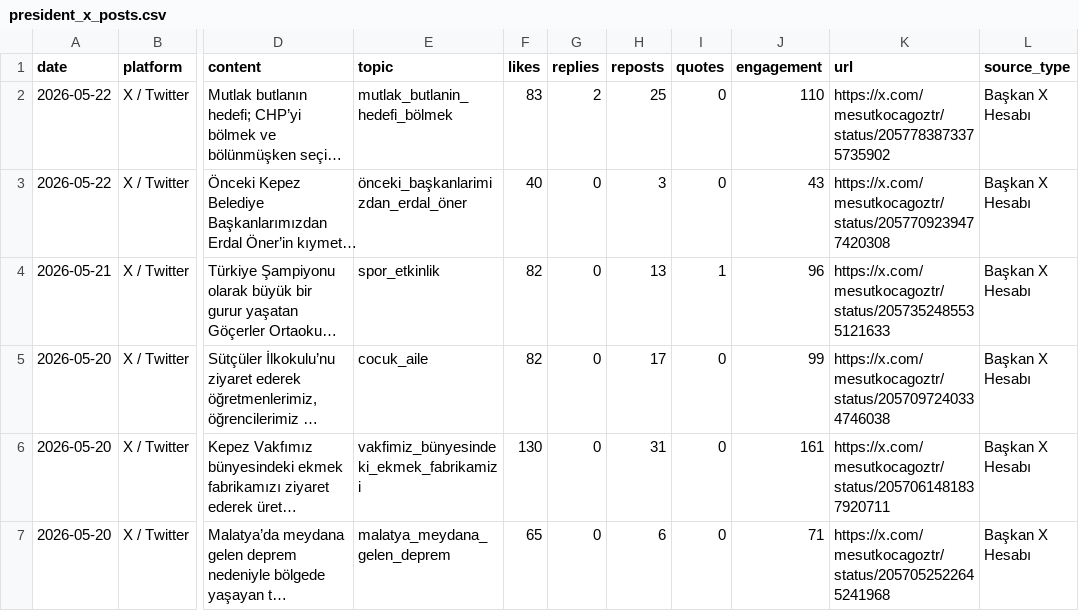
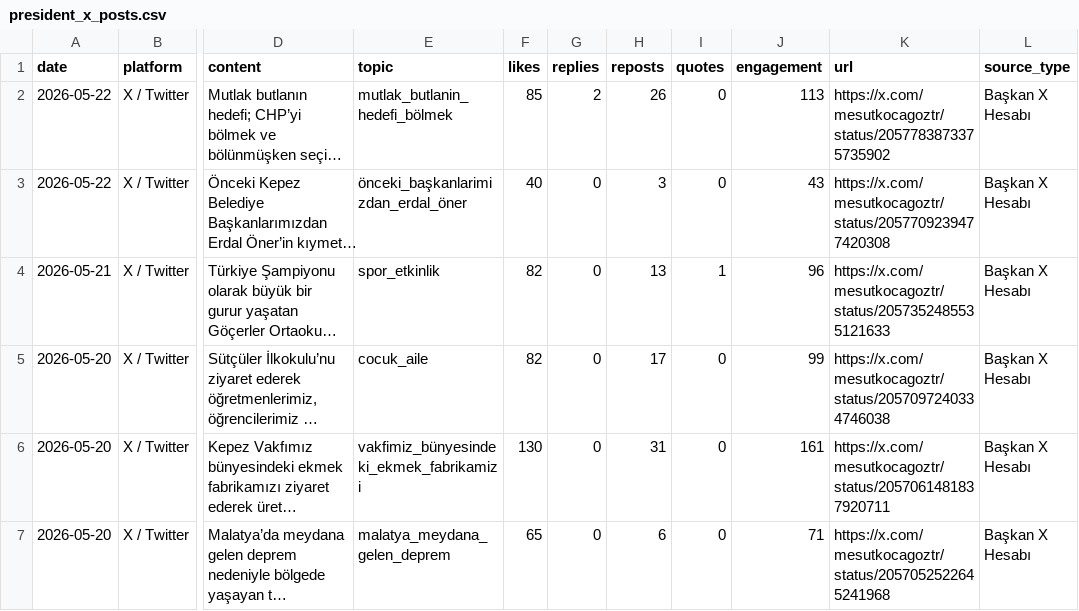
Before and after one commit to korayarhan/dijital-antalya-nabzi, a CSV file: data/auto_social/president_x_posts.csv, drawn as a sheet; only a part is shown, gaps mark what is left out; long unchanged cells end in …; the diff names each change by its address in the sheet, - before the commit and + after, or states it on an @@ line.

```diff
--- a/data/auto_social/president_x_posts.csv
+++ b/data/auto_social/president_x_posts.csv
-F2 (likes): 83
+F2 (likes): 85
-H2 (reposts): 25
+H2 (reposts): 26
-J2 (engagement): 110
+J2 (engagement): 113
```
Also changed, not shown: data/archive/daily_decision_log.csv, data/auto_social/x_api_health.csv, 9 other files.
